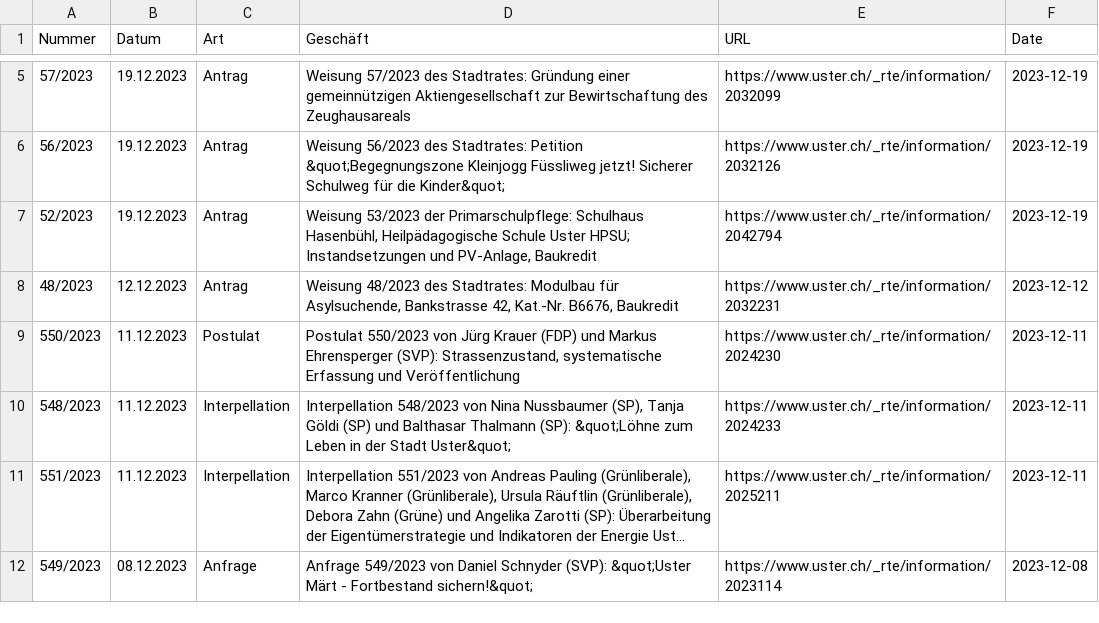
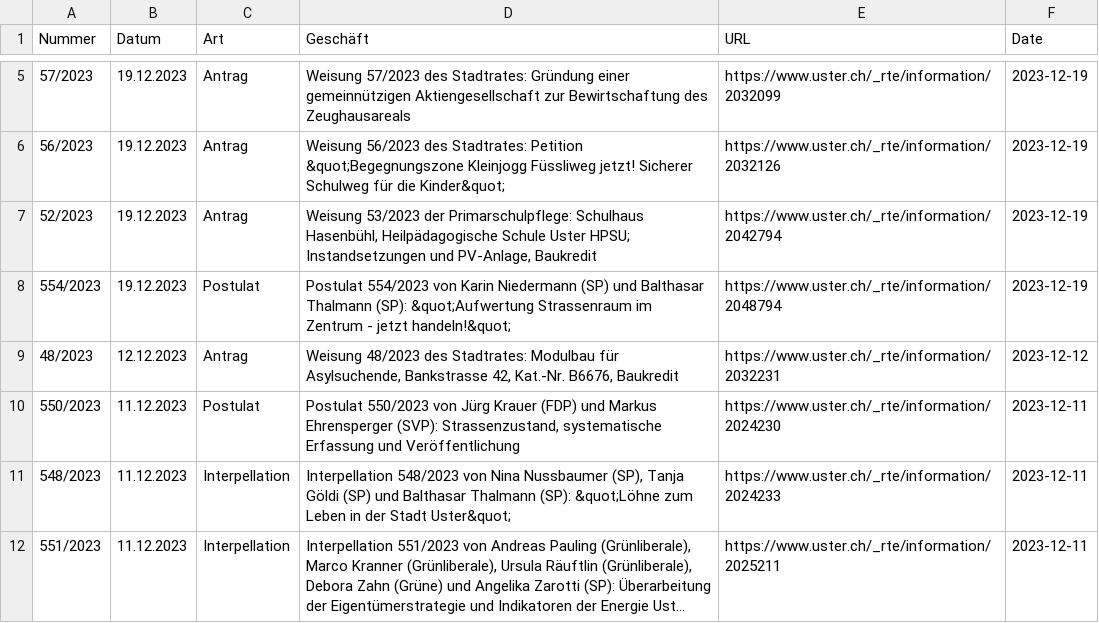
Before and after one commit to data-socialthink/politik-uster, a CSV file: geschafte.csv, drawn as a sheet; only a part is shown, gaps mark what is left out; the shorter side is filled out with more unchanged rows; long unchanged cells end in …; the diff names each change by its address in the sheet, - before the commit and + after, or states it on an @@ line.

Commit message:
Update: 2024-01-18 02:05:04

```diff
--- a/geschafte.csv
+++ b/geschafte.csv
+row 8: 554/2023 | 19.12.2023 | Postulat | Postulat 554/2023 von Karin Niedermann (SP) und Balthasar Thalmann (SP): &quot;Aufwertung Strassenraum im Zentrum - jetzt handeln!&quot; | https://www.uster.ch/_rte/information/2048794 | 2023-12-19
```
